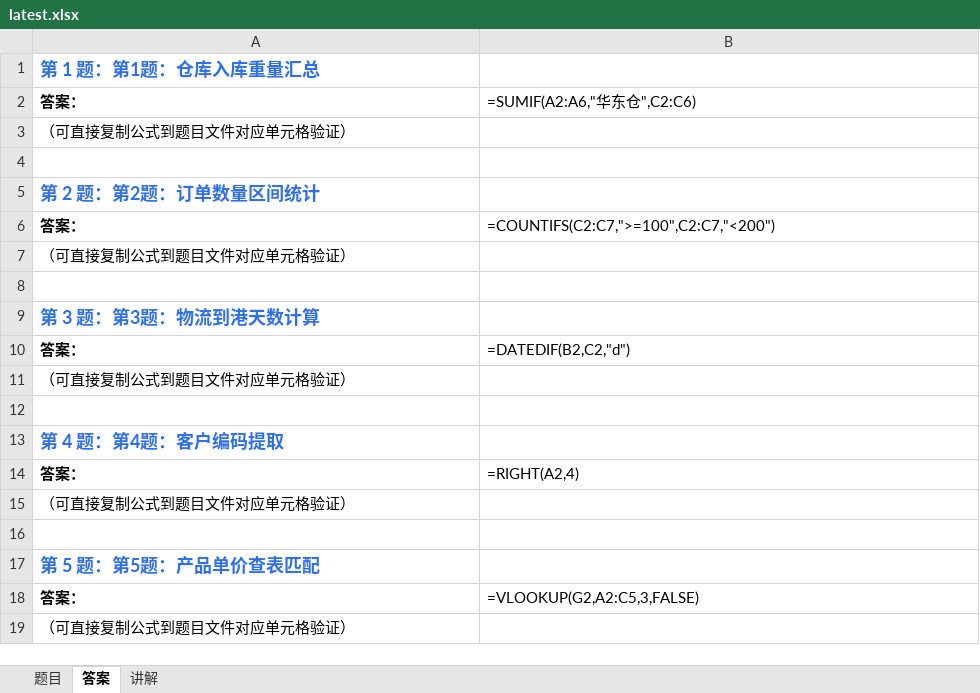
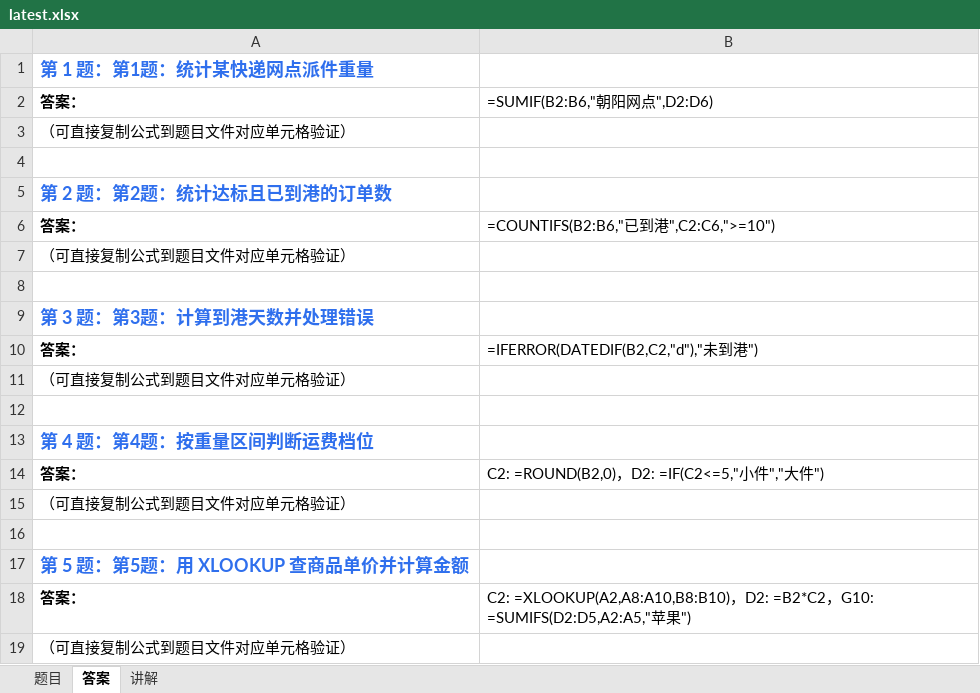
Before and after one commit to Fiona0706/English-Daily-Speaking, an Excel workbook: excel/latest.xlsx, sheet 答案, drawn as a sheet; values as stored, in another font and other column widths than the file's, no borders; formulas without a stored value are shown as written; the diff names each change by its address in the sheet, - before the commit and + after, or states it on an @@ line.

```diff
--- a/excel/latest.xlsx (sheet 答案)
+++ b/excel/latest.xlsx (sheet 答案)
-A1: 第 1 题：第1题：仓库入库重量汇总
+A1: 第 1 题：第1题：统计某快递网点派件重量
-B2: =SUMIF(A2:A6,"华东仓",C2:C6)
+B2: =SUMIF(B2:B6,"朝阳网点",D2:D6)
-A5: 第 2 题：第2题：订单数量区间统计
+A5: 第 2 题：第2题：统计达标且已到港的订单数
-B6: =COUNTIFS(C2:C7,">=100",C2:C7,"<200")
+B6: =COUNTIFS(B2:B6,"已到港",C2:C6,">=10")
-A9: 第 3 题：第3题：物流到港天数计算
+A9: 第 3 题：第3题：计算到港天数并处理错误
-B10: =DATEDIF(B2,C2,"d")
+B10: =IFERROR(DATEDIF(B2,C2,"d"),"未到港")
-A13: 第 4 题：第4题：客户编码提取
+A13: 第 4 题：第4题：按重量区间判断运费档位
-B14: =RIGHT(A2,4)
+B14: C2: =ROUND(B2,0)，D2: =IF(C2<=5,"小件","大件")
-A17: 第 5 题：第5题：产品单价查表匹配
+A17: 第 5 题：第5题：用 XLOOKUP 查商品单价并计算金额
-B18: =VLOOKUP(G2,A2:C5,3,FALSE)
+B18: C2: =XLOOKUP(A2,A8:A10,B8:B10)，D2: =B2*C2，G10: =SUMIFS(D2:D5,A2:A5,"苹果")
```
Also changed, not shown: sheet 题目, sheet 讲解, 13 other files.
